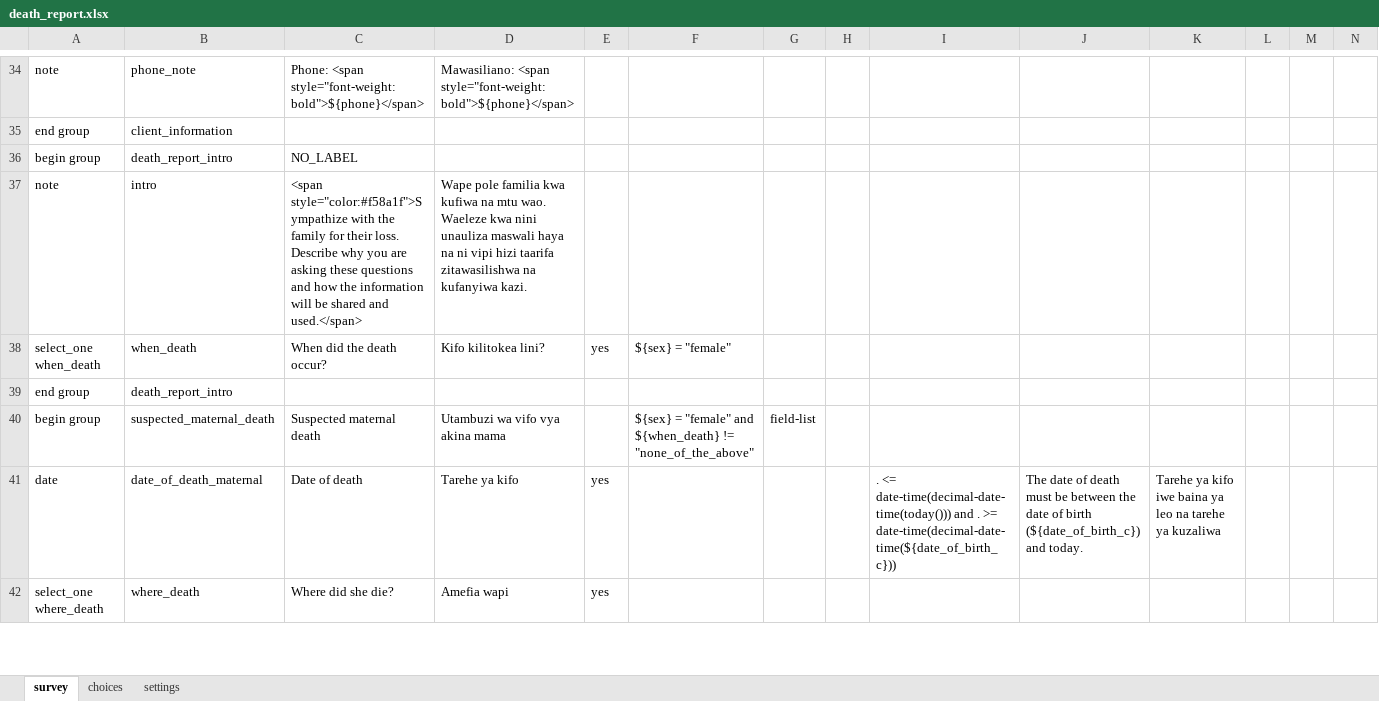
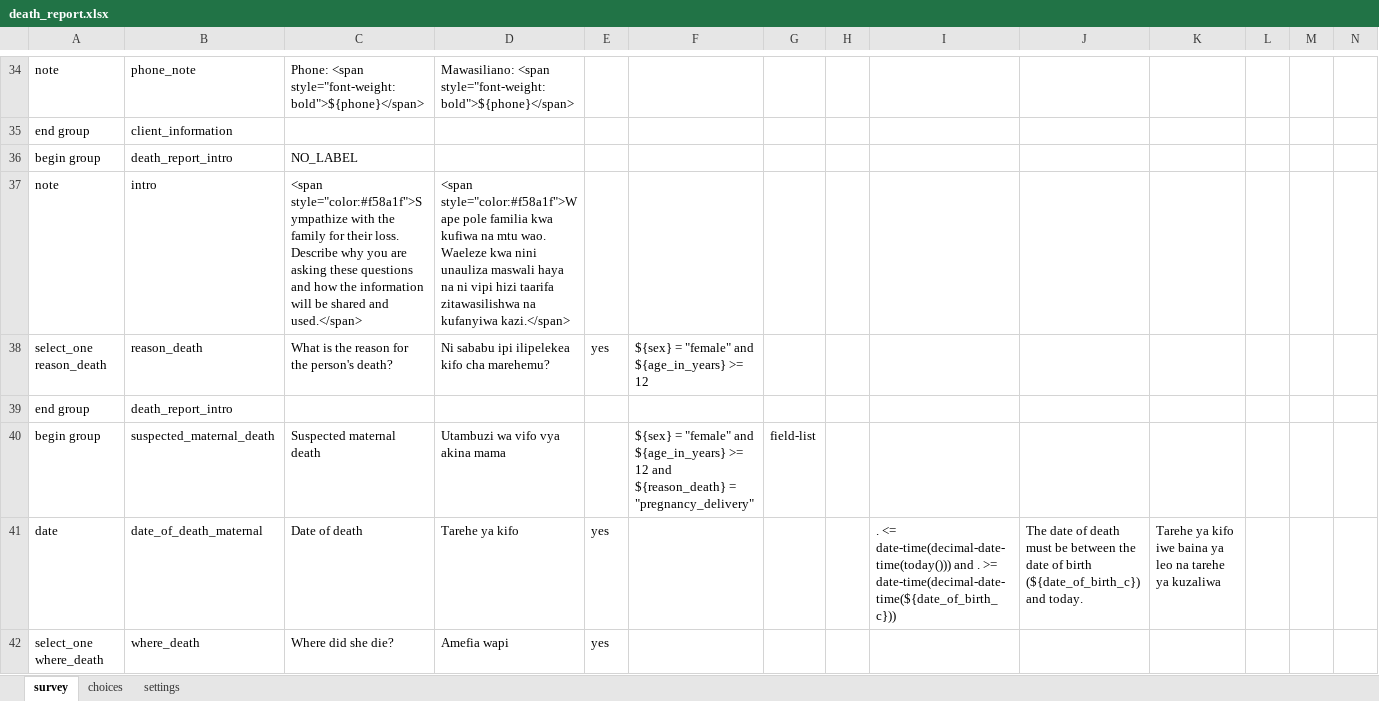
Before and after one commit to sookwalinga/cht-core, an Excel workbook: forms/app/death_report.xlsx, sheet survey, drawn as a sheet; only a part is shown, gaps mark what is left out; values as stored, in another font and other column widths than the file's, no borders; charts and pictures not drawn; removed rows and columns are numbered as before the commit, all else as after; rows hold the shown columns only; the diff covers the shown part only; the diff names each change by its address in the sheet, - before the commit and + after, or states it on an @@ line.

Commit message:
incorporating Pemba feedback to death report - ZN-232 (#96)
* incorporating Pemba feedback to death report - ZN-232
* fix relevancy condition to only include female clients >12
* swapped initial question to probe for reason of death

```diff
--- a/forms/app/death_report.xlsx (sheet survey)
+++ b/forms/app/death_report.xlsx (sheet survey)
-D37: Wape pole familia kwa kufiwa na mtu wao. Waeleze kwa nini unauliza maswali haya na ni vipi hizi taarifa zitawasilishwa na kufanyiwa kazi.
+D37: <span style="color:#f58a1f">Wape pole familia kwa kufiwa na mtu wao. Waeleze kwa nini unauliza maswali haya na ni vipi hizi taarifa zitawasilishwa na kufanyiwa kazi.</span>
-row 38: select_one when_death | when_death | When did the death occur? | Kifo kilitokea lini? | yes | ${sex} = "female"
+row 38: select_one reason_death | reason_death | What is the reason for the person's death? | Ni sababu ipi ilipelekea kifo cha marehemu? | yes | ${sex} = "female" and ${age_in_years} >= 12
-F40: …"female" and ${when_death} != "none_of_the_above"
+F40: …"female" and ${age_in_years} >= 12 and ${reason_death} = "pregnancy_delivery"
```
Also changed, not shown: 3 added rows, 2 removed rows and 2 edited cells elsewhere in this sheet, sheet choices, sheet settings, 1 other file.
